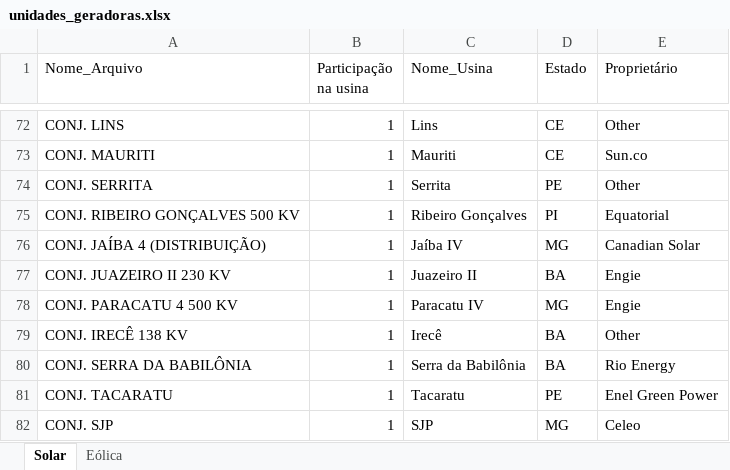
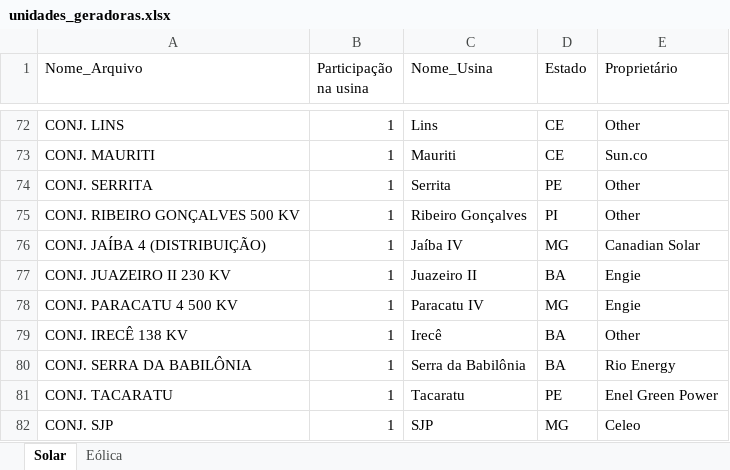
Before and after one commit to Nava1973/dashboard-setor-eletrico, an Excel workbook: data/curtailment/unidades_geradoras.xlsx, sheet Solar, drawn as a sheet; only a part is shown, gaps mark what is left out; values as stored, in another font and other column widths than the file's, no borders; the diff names each change by its address in the sheet, - before the commit and + after, or states it on an @@ line.

Commit message:
fix(curtailment+geracao): corrige mapeamento Equatorial + UX Total (E+S)
Excel data/curtailment/unidades_geradoras.xlsx:
- Sheet Solar linha 75 (CONJ. RIBEIRO GONÇALVES 500 KV):
  Proprietario Equatorial -> Other
- Justificativa: planilha oficial Equatorial mostra apenas 7 UFVs
  Ribeiro (I-IV, VI-VIII) op. 23/05/2024. Nao ha expansao em 2025.
  O CONJ que apareceu no ONS em 17/09/2025 e de outro proprietario.
- Backup em unidades_geradoras.xlsx.bak.20260511.

components/tab_geracao_grupo.py:
- Label "Total" no hover unified trocado por "Total (E+S)" para
  deixar explicito que soma e sempre das duas series (Eolica+Solar)
  independente de qual esta visivel via toggle de legenda
- ljust ajustado 8 -> 12 chars para preservar alinhamento monospace

CLAUDE.md:
- Adiciona decisao 5.60 documentando investigacao Equatorial Solar
  4T25 (LIQUIDA vs POTENCIAL no schema OUTPUT_MWH+FRUSTRADO_MWH),
  descarte da migracao geracao-usina-2 (datasets identicos para
  Conjunto de Usinas), interpretacao empiricamente validada com
  ratio 1,04x vs release Equatorial nos 3 indicadores, pendencias
  (validar Sertao Solar Barreiras, dono real Ribeiro 500 KV,
  padronizar UX Curtailment), e gap residual ~4% pos-fix.

Pendencias registradas: validar via ANEEL/SIGA dono real de
CONJ. SERTAO SOLAR BARREIRAS e CONJ. RIBEIRO GONCALVES 500 KV.

Co-creditos sessao: 11/05/2026.

```diff
--- a/data/curtailment/unidades_geradoras.xlsx (sheet Solar)
+++ b/data/curtailment/unidades_geradoras.xlsx (sheet Solar)
-E75 (Proprietário): Equatorial
+E75 (Proprietário): Other
```
Also changed, not shown: 2 other files.
